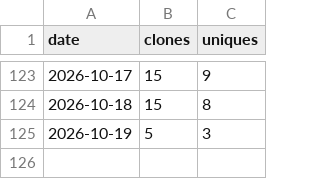
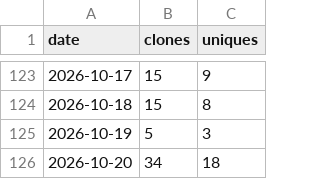
Before and after one commit to adamorad/portpeek, a CSV file: data/traffic/clones.csv, drawn as a sheet; only a part is shown, gaps mark what is left out; the diff names each change by its address in the sheet, - before the commit and + after, or states it on an @@ line.

```diff
--- a/data/traffic/clones.csv
+++ b/data/traffic/clones.csv
+row 126: 2026-10-20 | 34 | 18
```
Also changed, not shown: data/traffic/downloads.csv, data/traffic/views.csv.
